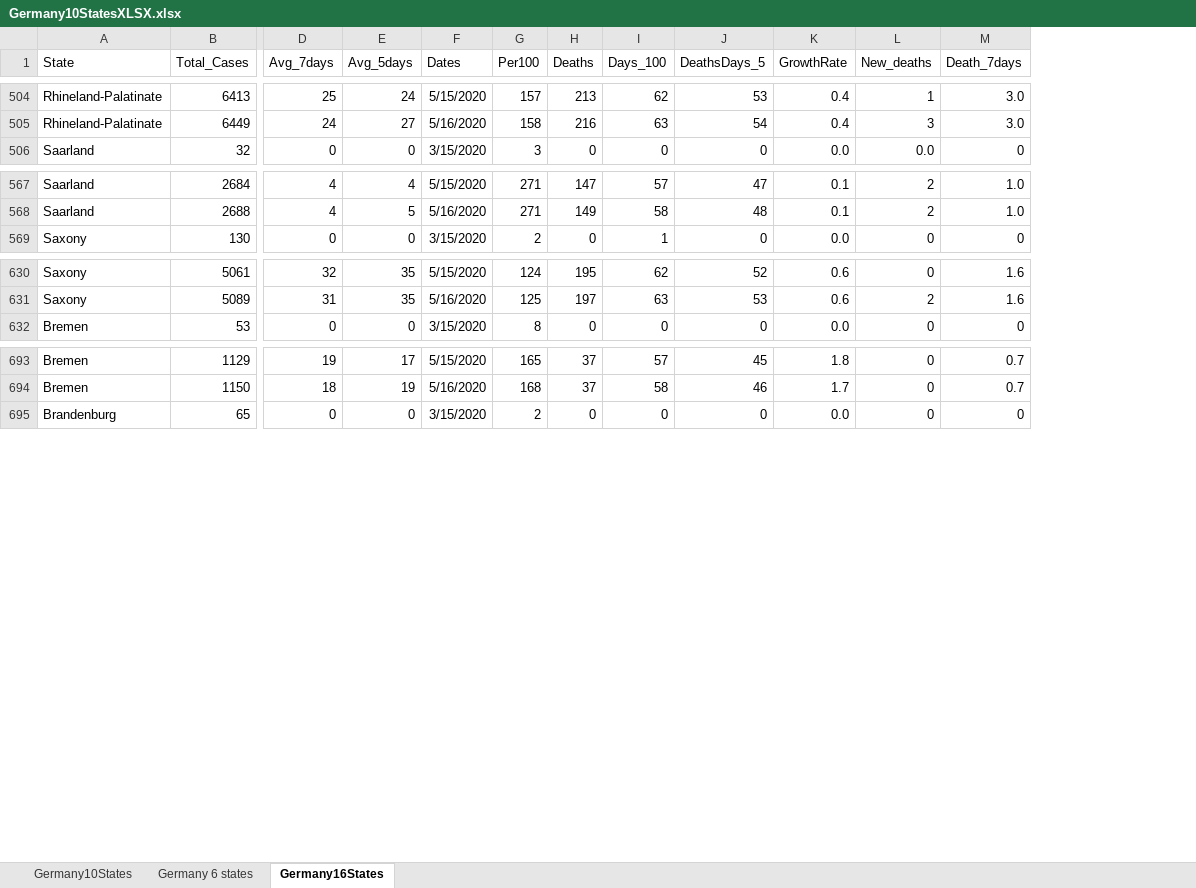
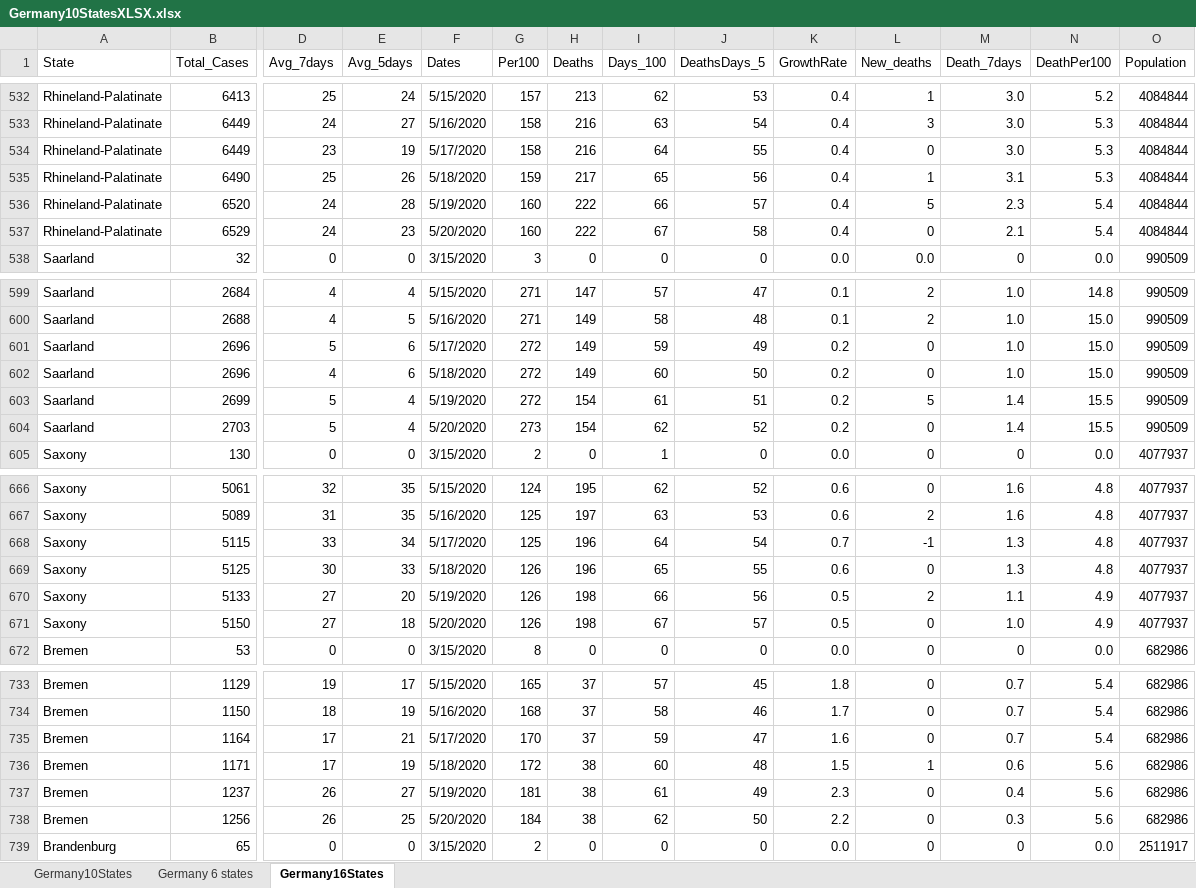
Before and after one commit to nyyubio/First_Website, an Excel workbook: public/data/Germany10StatesXLSX.xlsx, sheet Germany16States, drawn as a sheet; only a part is shown, gaps mark what is left out; values as stored, in another font and other column widths than the file's, no borders; rows hold the shown columns only; the diff covers the shown part only; the diff names each change by its address in the sheet, - before the commit and + after, or states it on an @@ line.

Commit message:
May 20 update
- Updated German data
- Added cumulative deaths per 100,000 inhabitant graph

```diff
--- a/public/data/Germany10StatesXLSX.xlsx (sheet Germany16States)
+++ b/public/data/Germany10StatesXLSX.xlsx (sheet Germany16States)
+column N (DeathPer100), rows 532-533: 5.2 | 5.3; row 538: 0.0; rows 599-600: 14.8 | 15.0; row 605: 0.0; rows 666-667: 4.8 | 4.8; row 672: 0.0; rows 733-734: 5.4 | 5.4; row 739: 0.0
+column O (Population), rows 532-533: 4084844 | 4084844; row 538: 990509; rows 599-600: 990509 | 990509; row 605: 4077937; rows 666-667: 4077937 | 4077937; row 672: 682986; rows 733-734: 682986 | 682986; row 739: 2511917
+row 534: Rhineland-Palatinate | 6449 | 23 | 19 | 5/17/2020 | 158 | 216 | 64 | 55 | 0.4 | 0 | 3.0 | 5.3 | 4084844
+row 535: Rhineland-Palatinate | 6490 | 25 | 26 | 5/18/2020 | 159 | 217 | 65 | 56 | 0.4 | 1 | 3.1 | 5.3 | 4084844
+row 536: Rhineland-Palatinate | 6520 | 24 | 28 | 5/19/2020 | 160 | 222 | 66 | 57 | 0.4 | 5 | 2.3 | 5.4 | 4084844
+row 537: Rhineland-Palatinate | 6529 | 24 | 23 | 5/20/2020 | 160 | 222 | 67 | 58 | 0.4 | 0 | 2.1 | 5.4 | 4084844
+row 601: Saarland | 2696 | 5 | 6 | 5/17/2020 | 272 | 149 | 59 | 49 | 0.2 | 0 | 1.0 | 15.0 | 990509
+row 602: Saarland | 2696 | 4 | 6 | 5/18/2020 | 272 | 149 | 60 | 50 | 0.2 | 0 | 1.0 | 15.0 | 990509
+row 603: Saarland | 2699 | 5 | 4 | 5/19/2020 | 272 | 154 | 61 | 51 | 0.2 | 5 | 1.4 | 15.5 | 990509
+row 604: Saarland | 2703 | 5 | 4 | 5/20/2020 | 273 | 154 | 62 | 52 | 0.2 | 0 | 1.4 | 15.5 | 990509
+row 668: Saxony | 5115 | 33 | 34 | 5/17/2020 | 125 | 196 | 64 | 54 | 0.7 | -1 | 1.3 | 4.8 | 4077937
+row 669: Saxony | 5125 | 30 | 33 | 5/18/2020 | 126 | 196 | 65 | 55 | 0.6 | 0 | 1.3 | 4.8 | 4077937
+row 670: Saxony | 5133 | 27 | 20 | 5/19/2020 | 126 | 198 | 66 | 56 | 0.5 | 2 | 1.1 | 4.9 | 4077937
+row 671: Saxony | 5150 | 27 | 18 | 5/20/2020 | 126 | 198 | 67 | 57 | 0.5 | 0 | 1.0 | 4.9 | 4077937
+row 735: Bremen | 1164 | 17 | 21 | 5/17/2020 | 170 | 37 | 59 | 47 | 1.6 | 0 | 0.7 | 5.4 | 682986
+row 736: Bremen | 1171 | 17 | 19 | 5/18/2020 | 172 | 38 | 60 | 48 | 1.5 | 1 | 0.6 | 5.6 | 682986
+row 737: Bremen | 1237 | 26 | 27 | 5/19/2020 | 181 | 38 | 61 | 49 | 2.3 | 0 | 0.4 | 5.6 | 682986
+row 738: Bremen | 1256 | 26 | 25 | 5/20/2020 | 184 | 38 | 62 | 50 | 2.2 | 0 | 0.3 | 5.6 | 682986
```
Also changed, not shown: 48 added rows and 1 edited cell elsewhere in this sheet, formulas that keep their value, static/data/Germany10StatesXLSX.xlsx, 30 other files.
